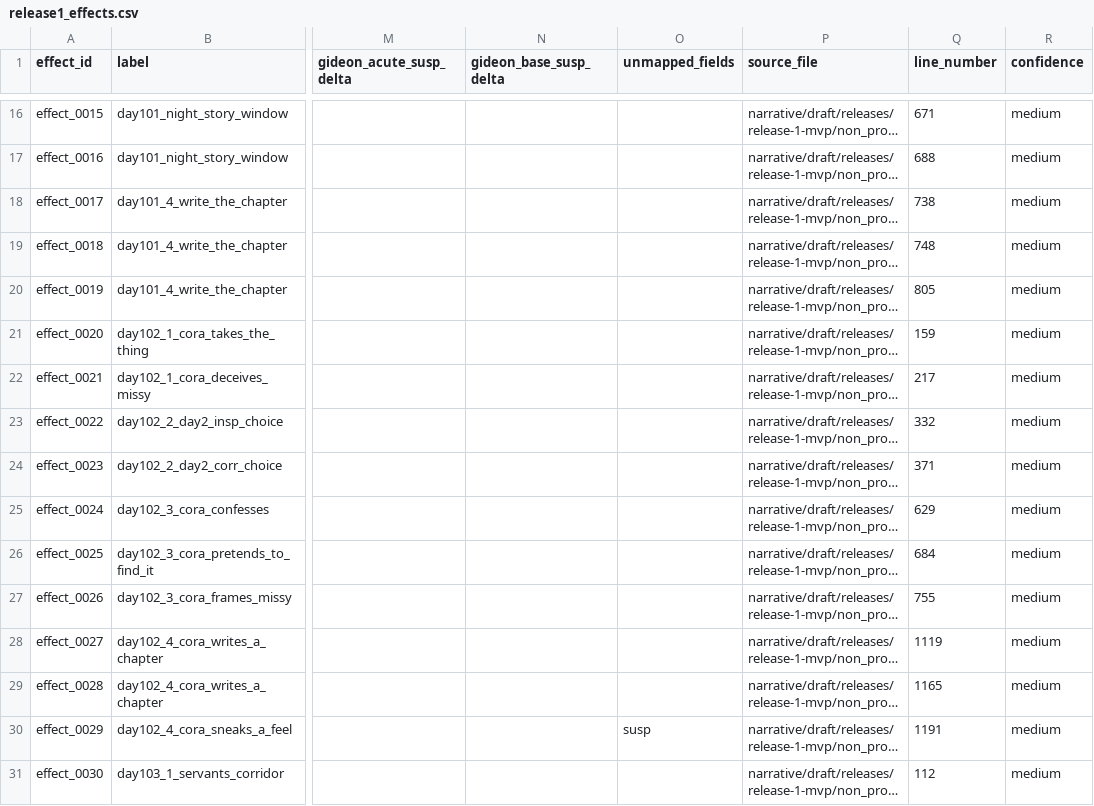
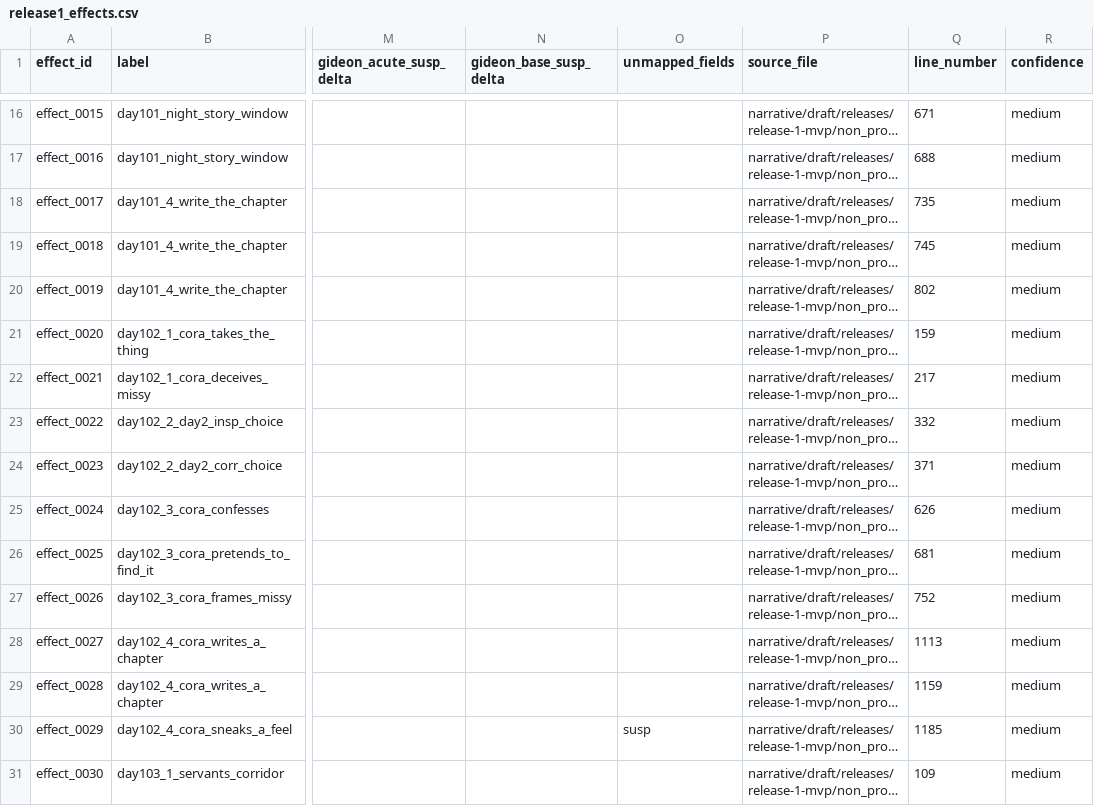
Before and after one commit to mikezilla14/untitled-victorian-vn, a CSV file: narrative/pipeline/releases/release-1-mvp/graph/release1_effects.csv, drawn as a sheet; only a part is shown, gaps mark what is left out; long unchanged cells end in …; the diff covers the shown part only; the diff names each change by its address in the sheet, - before the commit and + after, or states it on an @@ line.

```diff
--- a/narrative/pipeline/releases/release-1-mvp/graph/release1_effects.csv
+++ b/narrative/pipeline/releases/release-1-mvp/graph/release1_effects.csv
-Q18 (line_number): 738
+Q18 (line_number): 735
-Q19 (line_number): 748
+Q19 (line_number): 745
-Q20 (line_number): 805
+Q20 (line_number): 802
-Q25 (line_number): 629
+Q25 (line_number): 626
-Q26 (line_number): 684
+Q26 (line_number): 681
-Q27 (line_number): 755
+Q27 (line_number): 752
-Q28 (line_number): 1119
+Q28 (line_number): 1113
-Q29 (line_number): 1165
+Q29 (line_number): 1159
-Q30 (line_number): 1191
+Q30 (line_number): 1185
-Q31 (line_number): 112
+Q31 (line_number): 109
```
Also changed, not shown: 27 edited cells elsewhere in this file, narrative/pipeline/releases/release-1-mvp/graph/release1_choices.csv, narrative/pipeline/releases/release-1-mvp/graph/release1_edges.csv, 11 other files.
